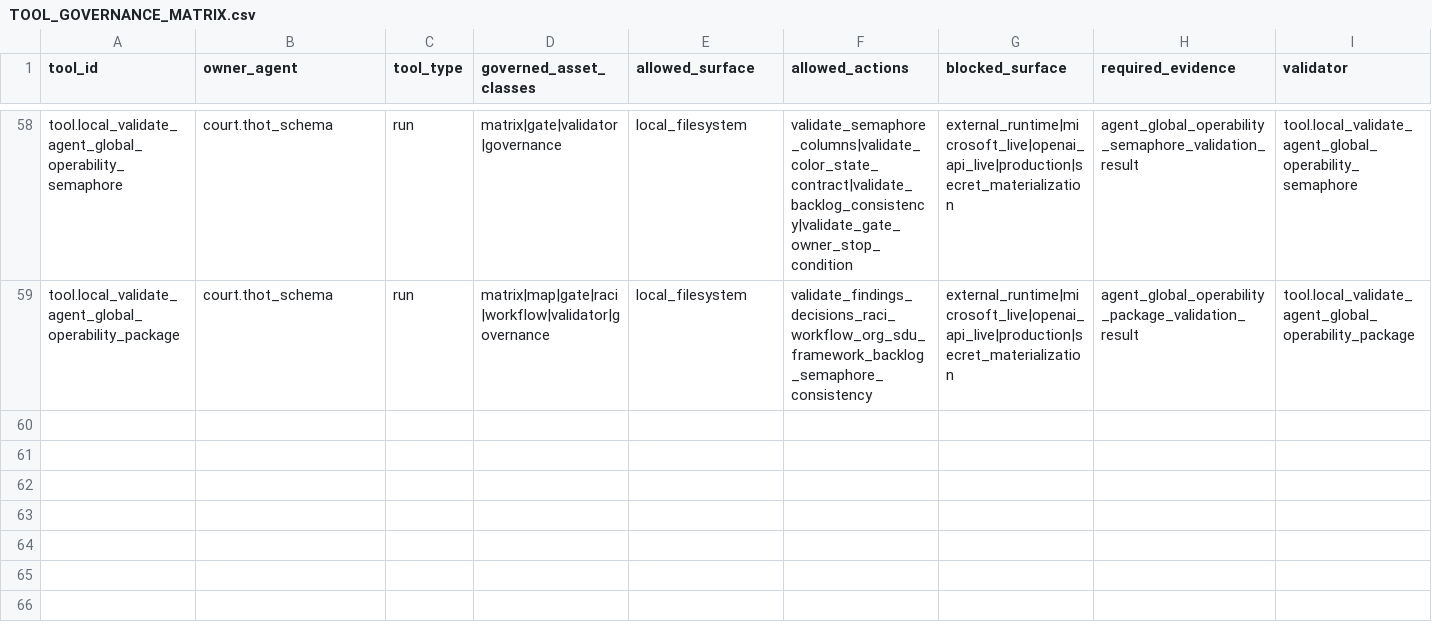
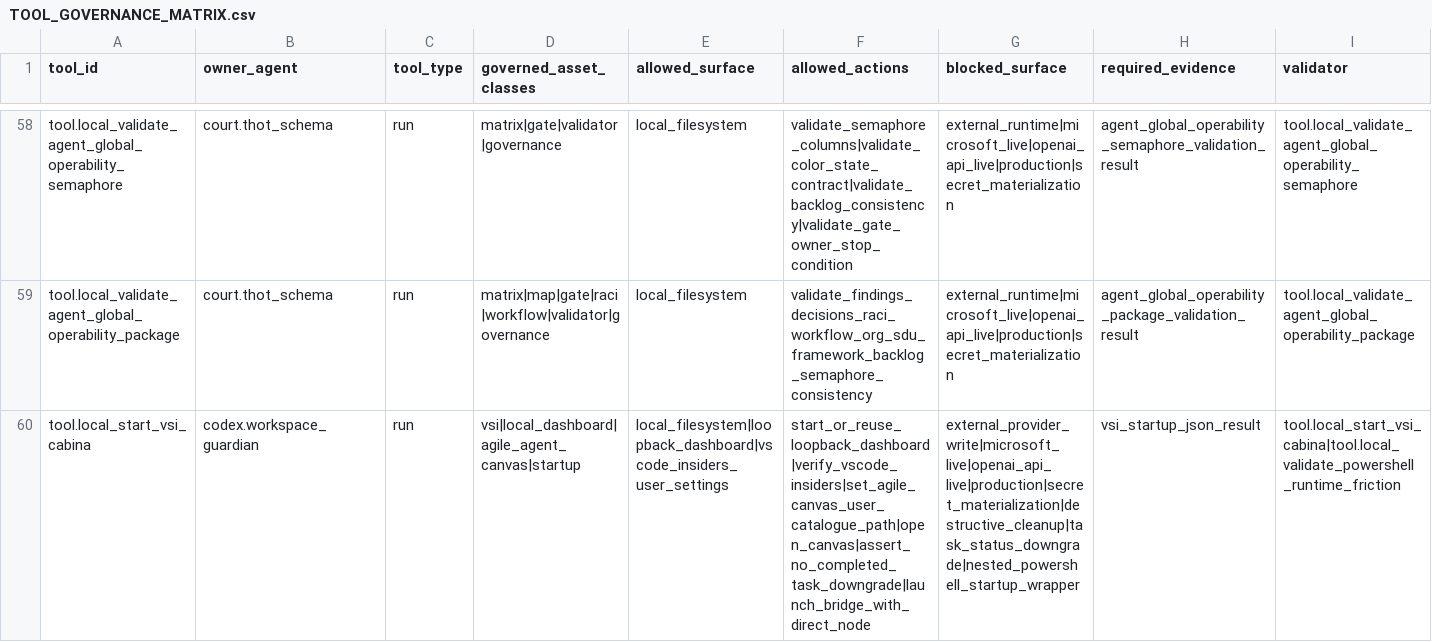
Before and after one commit to universo-rey/cabina-universal-d, a CSV file: .agents/codex/matrices/TOOL_GOVERNANCE_MATRIX.csv, drawn as a sheet; only a part is shown, gaps mark what is left out; the diff names each change by its address in the sheet, - before the commit and + after, or states it on an @@ line.

```diff
--- a/.agents/codex/matrices/TOOL_GOVERNANCE_MATRIX.csv
+++ b/.agents/codex/matrices/TOOL_GOVERNANCE_MATRIX.csv
+row 60: tool.local_start_vsi_cabina | codex.workspace_guardian | run | vsi|local_dashboard|agile_agent_canvas|startup | local_filesystem|loopback_dashboard|vscode_insiders_user_settings | start_or_reuse_loopback_dashboard|verify_vscode_insiders|set_agile_canvas_user_catalogue_path|open_canvas|assert_no_completed_task_downgrade|launch_bridge_with_direct_node | external_provider_write|microsoft_live|openai_api_live|production|secret_materialization|destructive_cleanup|task_status_downgrade|nested_powershell_startup_wrapper | vsi_startup_json_result | tool.local_start_vsi_cabina|tool.local_validate_powershell_runtime_friction
```
Also changed, not shown: .agents/codex/matrices/MATRIX_INDEX.csv, .agents/codex/matrices/STOP_CONDITION_GLOSSARY.csv, 8 other files.
